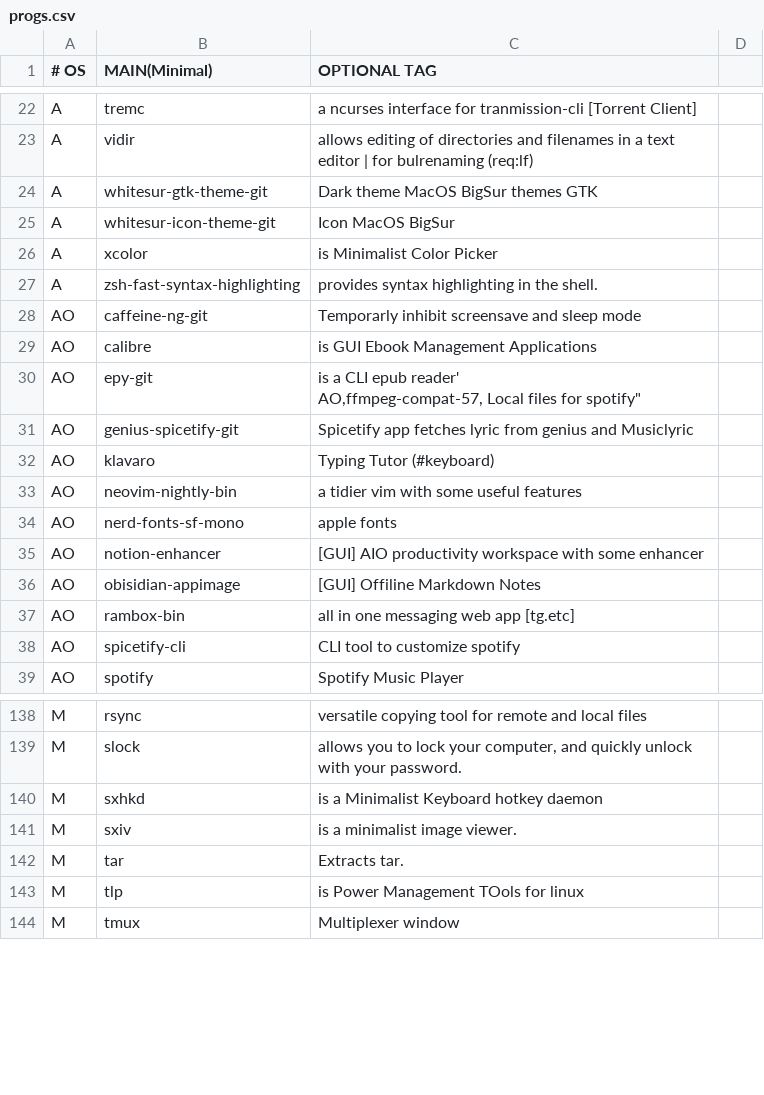
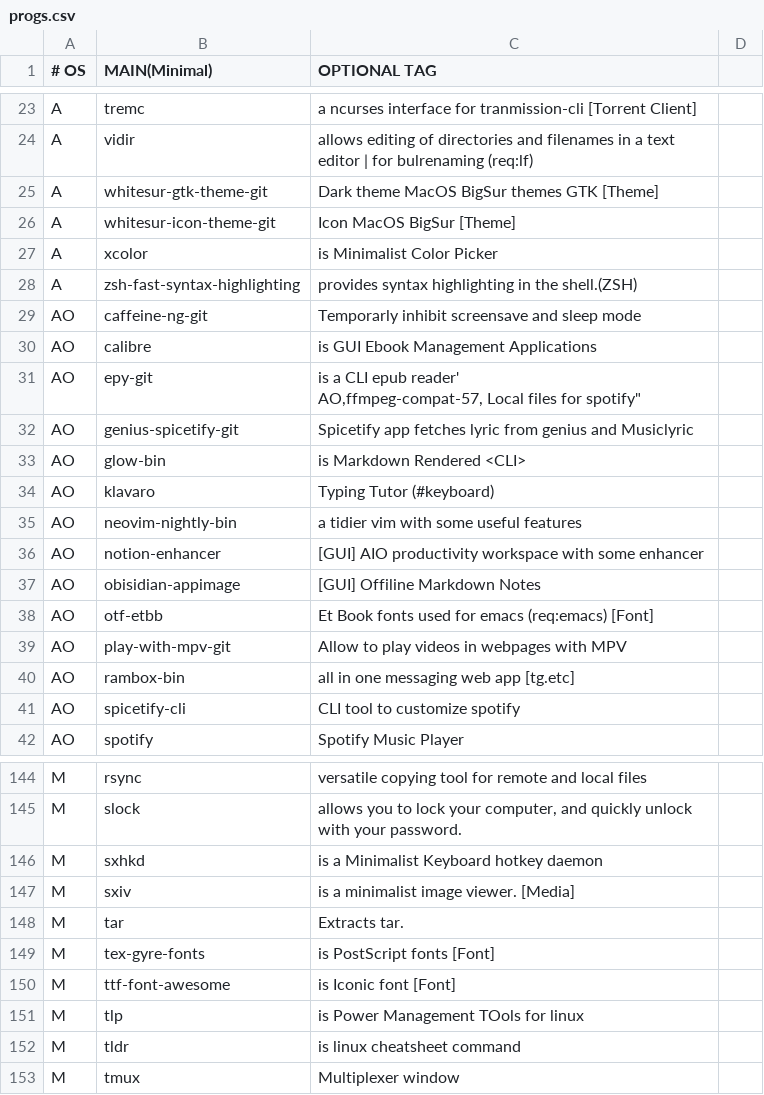
Before and after one commit to romariorobby/rarbs-orig, a CSV file: progs.csv, drawn as a sheet; only a part is shown, gaps mark what is left out; the diff covers the shown part only.

```diff
--- a/progs.csv
+++ b/progs.csv
@@ -23,6 +24,6 @@ A,tremc,"a ncurses interface for tranmission-cli [Torrent Client]"
 A,vidir,"allows editing of directories and filenames in a text editor | for bulrenaming (req:lf)"
-A,whitesur-gtk-theme-git, "Dark theme MacOS BigSur themes GTK"
-A,whitesur-icon-theme-git, "Icon MacOS BigSur "
+A,whitesur-gtk-theme-git, "Dark theme MacOS BigSur themes GTK [Theme]"
+A,whitesur-icon-theme-git, "Icon MacOS BigSur [Theme]"
 A,xcolor, "is Minimalist Color Picker"
-A,zsh-fast-syntax-highlighting,"provides syntax highlighting in the shell."
+A,zsh-fast-syntax-highlighting,"provides syntax highlighting in the shell.(ZSH)"
 AO,caffeine-ng-git, "Temporarly inhibit screensave and sleep mode"
@@ -32,7 +33,9 @@ AO,ffmpeg-compat-57, "Local files for spotify"
 AO,genius-spicetify-git, "Spicetify app fetches lyric from genius and Musiclyric"
+AO,glow-bin, "is Markdown Rendered <CLI>"
 AO,klavaro, "Typing Tutor (#keyboard)"
 AO,neovim-nightly-bin,"a tidier vim with some useful features"
-AO,nerd-fonts-sf-mono, "apple fonts"
 AO,notion-enhancer, " [GUI] AIO productivity workspace with some enhancer "
 AO,obisidian-appimage, " [GUI] Offiline Markdown Notes"
+AO,otf-etbb, "Et Book fonts used for emacs (req:emacs) [Font]"
+AO,play-with-mpv-git, "Allow to play videos in webpages with MPV"
 AO,rambox-bin, "all in one messaging web app [tg.etc]"
@@ -141,5 +147,8 @@ M,slock,"allows you to lock your computer, and quickly unlock with your password
 M,sxhkd, "is a Minimalist Keyboard hotkey daemon"
-M,sxiv,"is a minimalist image viewer."
+M,sxiv,"is a minimalist image viewer. [Media]"
 M,tar, "Extracts tar."
+M,tex-gyre-fonts, "is PostScript fonts [Font]"
+M,ttf-font-awesome, "is Iconic font [Font]"
 M,tlp, "is Power Management TOols for linux"
+M,tldr, "is linux cheatsheet command"
 M,tmux, "Multiplexer window"
```
Also changed, not shown: 8 added rows, 3 removed rows, 1 moved row and 26 edited cells elsewhere in this file, 1 other file.
